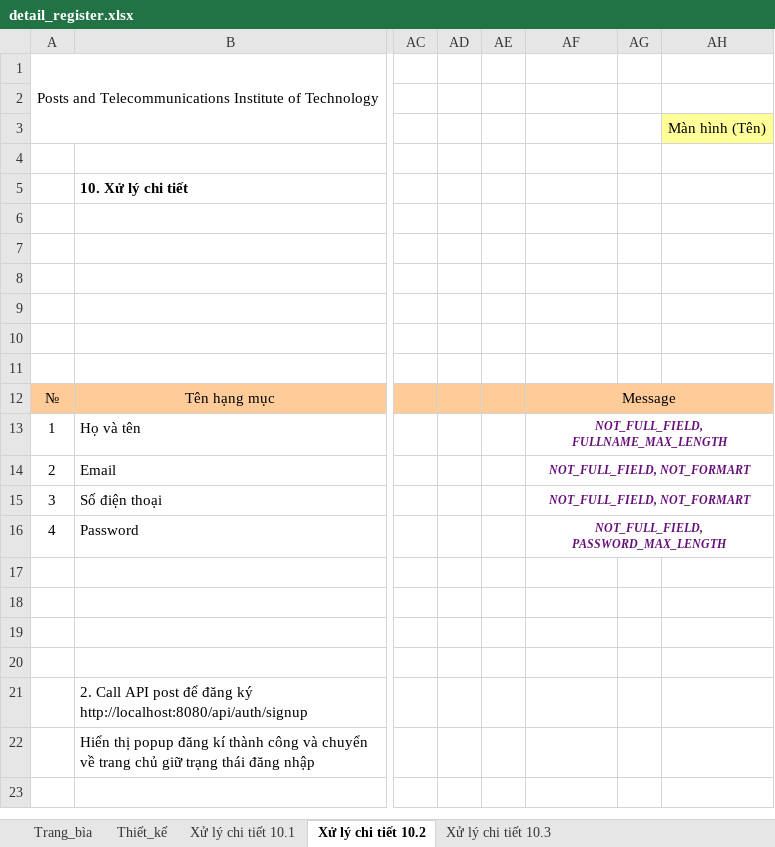
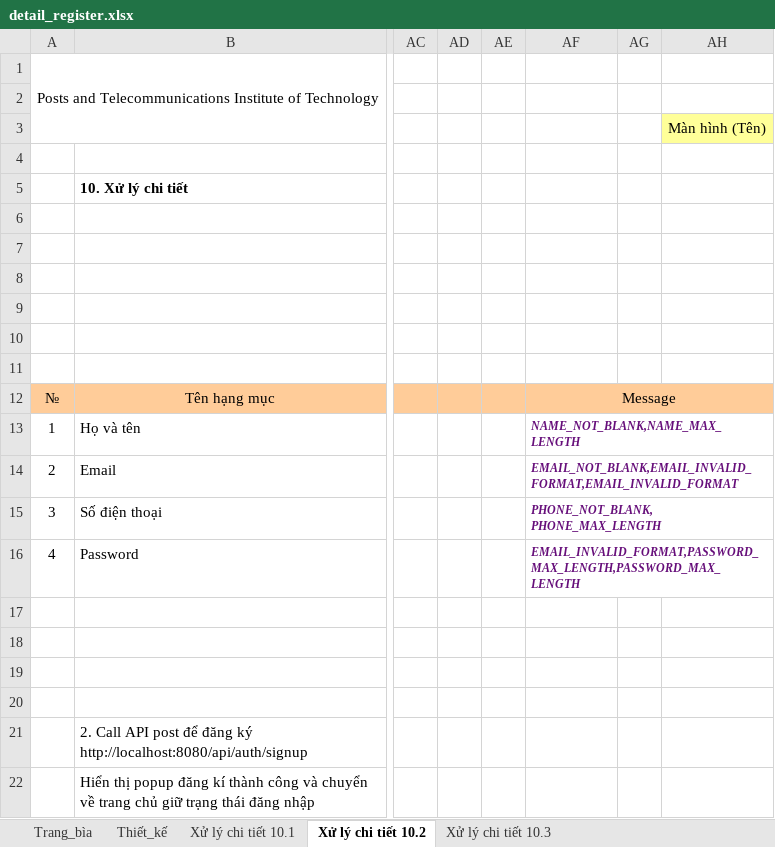
Before and after one commit to dompham21/office-supplies-mtt, an Excel workbook: bao_cao/tuan_2/man_hinh_chi_tiet/detail_register.xlsx, sheet Xử lý chi tiết 10.2, drawn as a sheet; only a part is shown, gaps mark what is left out; values as stored, in another font and other column widths than the file's, no borders; charts and pictures not drawn; the diff names each change by its address in the sheet, - before the commit and + after, or states it on an @@ line.

```diff
--- a/bao_cao/tuan_2/man_hinh_chi_tiet/detail_register.xlsx (sheet Xử lý chi tiết 10.2)
+++ b/bao_cao/tuan_2/man_hinh_chi_tiet/detail_register.xlsx (sheet Xử lý chi tiết 10.2)
-AF13: NOT_FULL_FIELD, FULLNAME_MAX_LENGTH
+AF13: NAME_NOT_BLANK,NAME_MAX_LENGTH
-AF13:AF16 alignment: center
+AF13:AF16 alignment: left
-AF14: NOT_FULL_FIELD, NOT_FORMART
+AF14: EMAIL_NOT_BLANK,EMAIL_INVALID_FORMAT,EMAIL_INVALID_FORMAT
-AF15: NOT_FULL_FIELD, NOT_FORMART
+AF15: PHONE_NOT_BLANK, PHONE_MAX_LENGTH
-AF16: NOT_FULL_FIELD, PASSWORD_MAX_LENGTH
+AF16: EMAIL_INVALID_FORMAT,PASSWORD_MAX_LENGTH,PASSWORD_MAX_LENGTH
```
Also changed, not shown: bao_cao/tuan_2/man_hinh_chi_tiet/Order_Detail_Shipper.xlsx, 7 other files.
